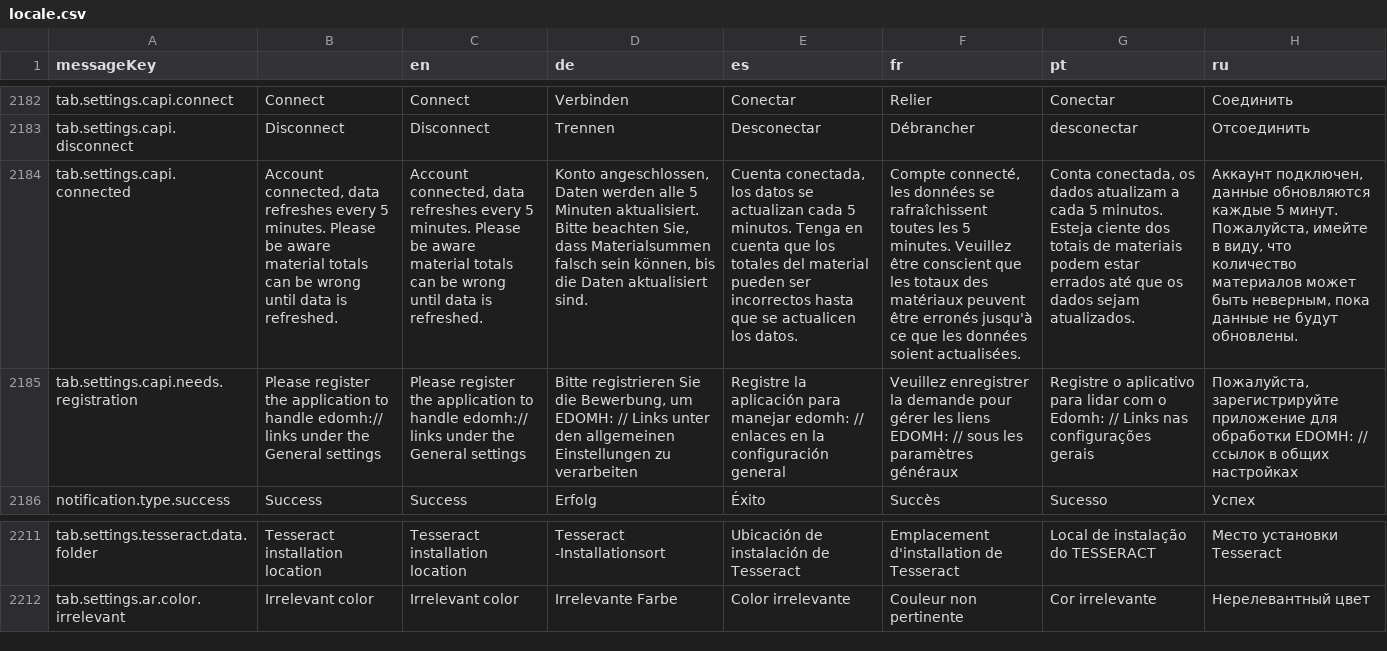
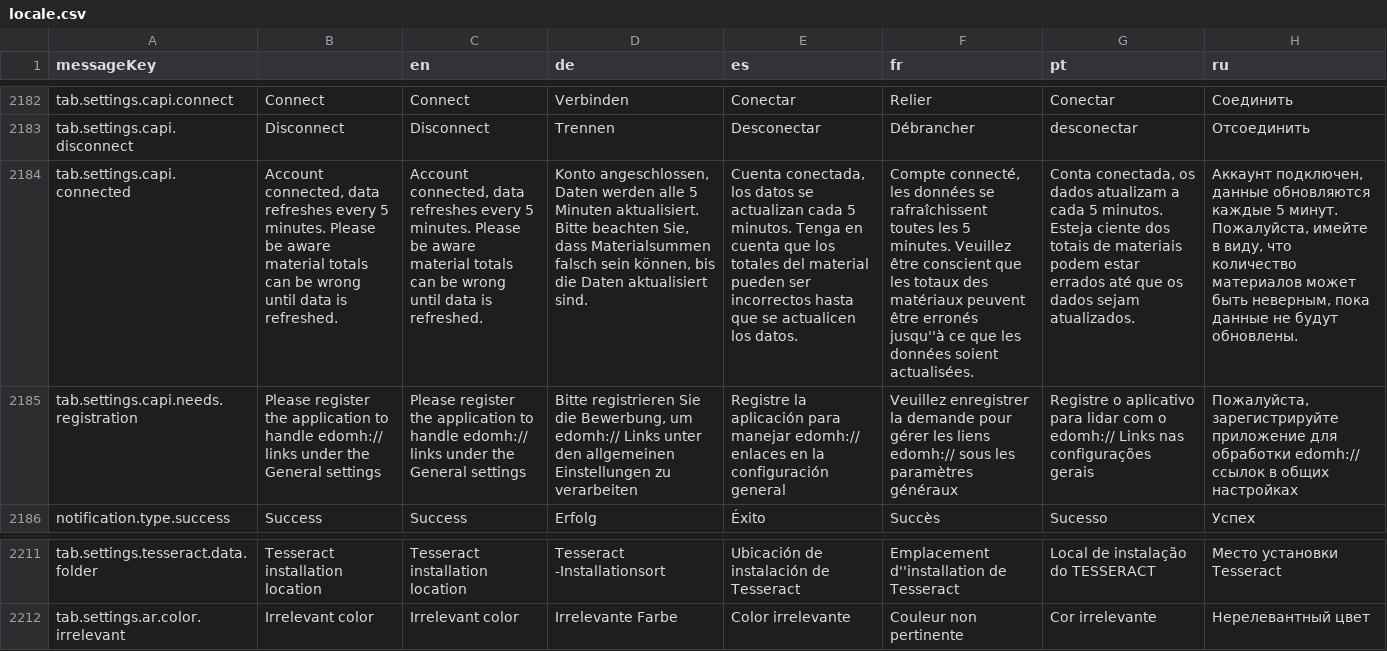
Before and after one commit to jixxed/ed-odyssey-materials-helper, a CSV file: application/src/main/resources/locale.csv, drawn as a sheet; only a part is shown, gaps mark what is left out; the diff covers the shown part only; the diff names each change by its address in the sheet, - before the commit and + after, or states it on an @@ line.

```diff
--- a/application/src/main/resources/locale.csv
+++ b/application/src/main/resources/locale.csv
-F2184 (fr): …être erronés jusqu'à ce que…
+F2184 (fr): …être erronés jusqu''à ce que…
-D2185 (de): …Bewerbung, um EDOMH: // Links unter…
+D2185 (de): …Bewerbung, um edomh:// Links unter…
-E2185 (es): …para manejar edomh: // enlaces en…
+E2185 (es): …para manejar edomh:// enlaces en…
-F2185 (fr): …les liens EDOMH: // sous les…
+F2185 (fr): …les liens edomh:// sous les…
-G2185 (pt): …com o Edomh: // Links nas…
+G2185 (pt): …com o edomh:// Links nas…
-H2185 (ru): …для обработки EDOMH: // ссылок в…
+H2185 (ru): …для обработки edomh:// ссылок в…
-F2211 (fr): Emplacement d'installation de Tesseract
+F2211 (fr): Emplacement d''installation de Tesseract
```
Also changed, not shown: 2 added rows, 2 removed rows and 34 edited cells elsewhere in this file, 16 other files.
